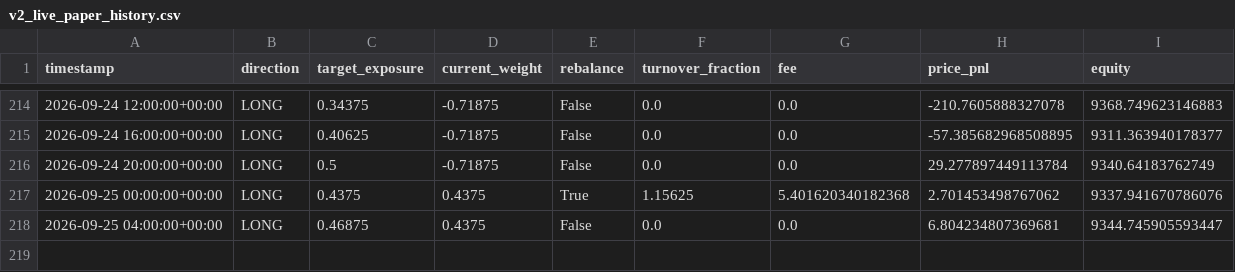
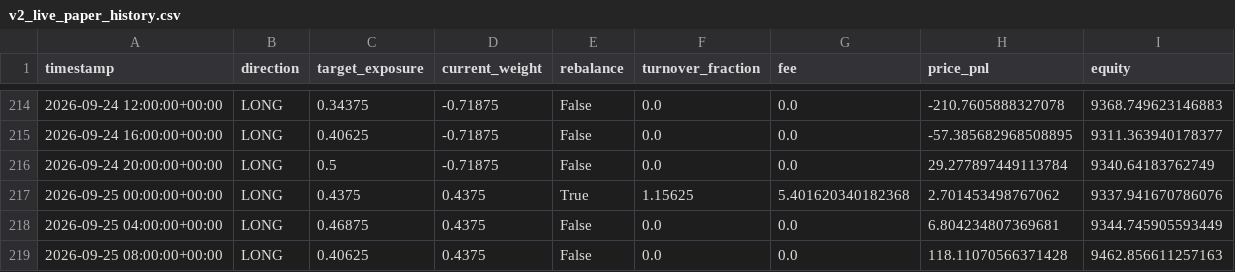
Before and after one commit to Nallge/crypto-strategy-dashboard, a CSV file: v2_live_paper_history.csv, drawn as a sheet; only a part is shown, gaps mark what is left out.

Commit message:
Update strategy dashboard data

```diff
--- a/v2_live_paper_history.csv
+++ b/v2_live_paper_history.csv
@@ -217,2 +217,3 @@ timestamp,direction,target_exposure,current_weight,rebalance,turnover_fraction,f
 2026-09-25 00:00:00+00:00,LONG,0.4375,0.4375,True,1.15625,5.401620340182368,2.701453498767062,9337.941670786076
-2026-09-25 04:00:00+00:00,LONG,0.46875,0.4375,False,0.0,0.0,6.804234807369681,9344.745905593447
+2026-09-25 04:00:00+00:00,LONG,0.46875,0.4375,False,0.0,0.0,6.804234807369681,9344.745905593449
+2026-09-25 08:00:00+00:00,LONG,0.40625,0.4375,False,0.0,0.0,118.11070566371428,9462.856611257163
```
Also changed, not shown: bull_low_vol_paper_log.csv, v3_live_paper_history.csv.
